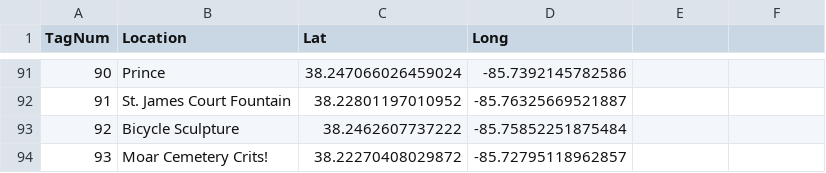
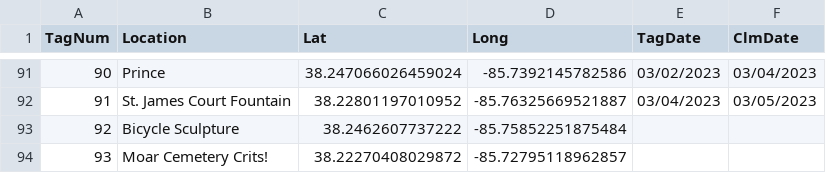
Before and after one commit to ninetyrpm/ninetyrpm.github.io, a CSV file: Tags.csv, drawn as a sheet; only a part is shown, gaps mark what is left out; the diff covers the shown part only.

```diff
--- a/Tags.csv
+++ b/Tags.csv
@@ -1 +1 @@
-TagNum,Location,Lat,Long
+TagNum,Location,Lat,Long,TagDate,ClmDate
@@ -91,2 +91,2 @@ TagNum,Location,Lat,Long
-90,Prince,38.247066026459024,-85.7392145782586
-91,St. James Court Fountain,38.22801197010952,-85.76325669521887
+90,Prince,38.247066026459024,-85.7392145782586,03/02/2023,03/04/2023
+91,St. James Court Fountain,38.22801197010952,-85.76325669521887,03/04/2023,03/05/2023
```
Also changed, not shown: 39 edited cells elsewhere in this file.
